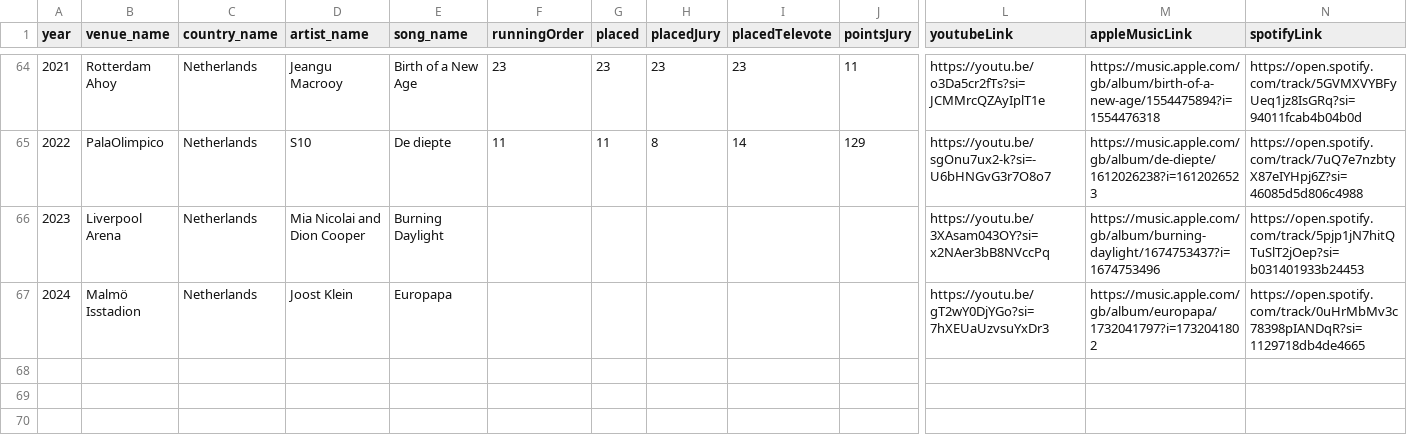
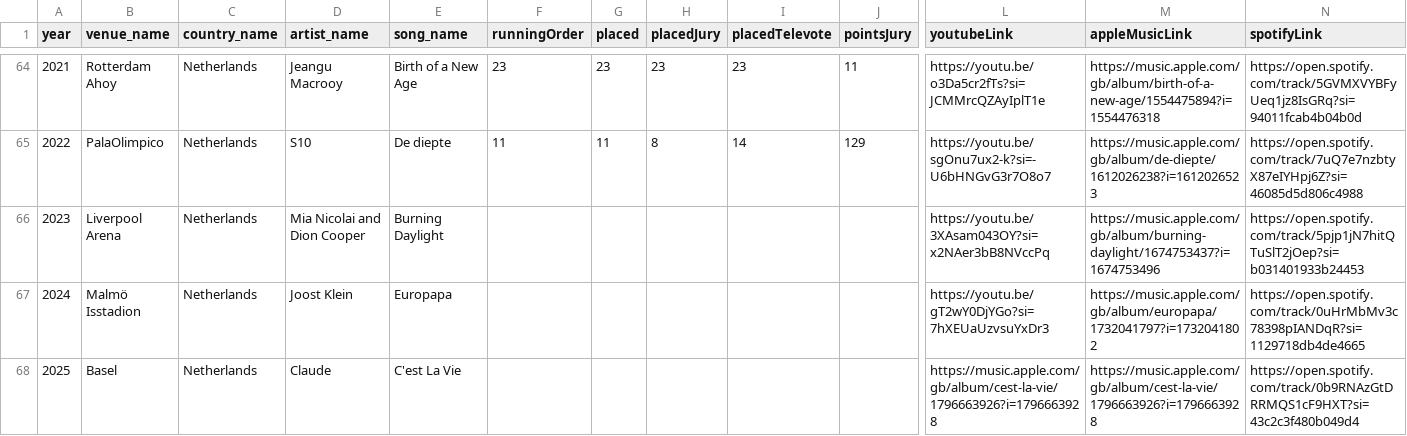
Before and after one commit to dannisteele/Eurovision-allocator, a CSV file: Set_Lists/CSV/netherlands.csv, drawn as a sheet; only a part is shown, gaps mark what is left out; rows hold the shown columns only; the diff names each change by its address in the sheet, - before the commit and + after, or states it on an @@ line.

Commit message:
Added Netherlands

```diff
--- a/Set_Lists/CSV/netherlands.csv
+++ b/Set_Lists/CSV/netherlands.csv
+row 68: 2025 | Basel | Netherlands | Claude | C'est La Vie |  |  |  |  |  | https://music.apple.com/gb/album/cest-la-vie/1796663926?i=1796663928 | https://music.apple.com/gb/album/cest-la-vie/1796663926?i=1796663928 | https://open.spotify.com/track/0b9RNAzGtDRRMQS1cF9HXT?si=43c2c3f480b049d4
```
Also changed, not shown: Set_Lists/CSV/2025.csv, Set_Lists/CSV/Performance.csv, 1 other file.
